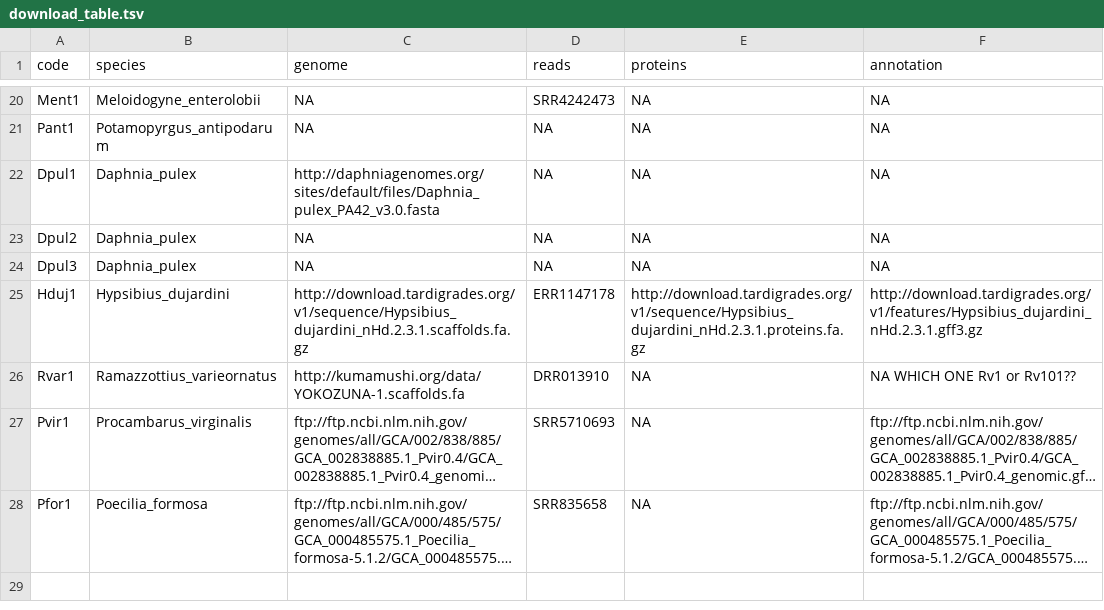
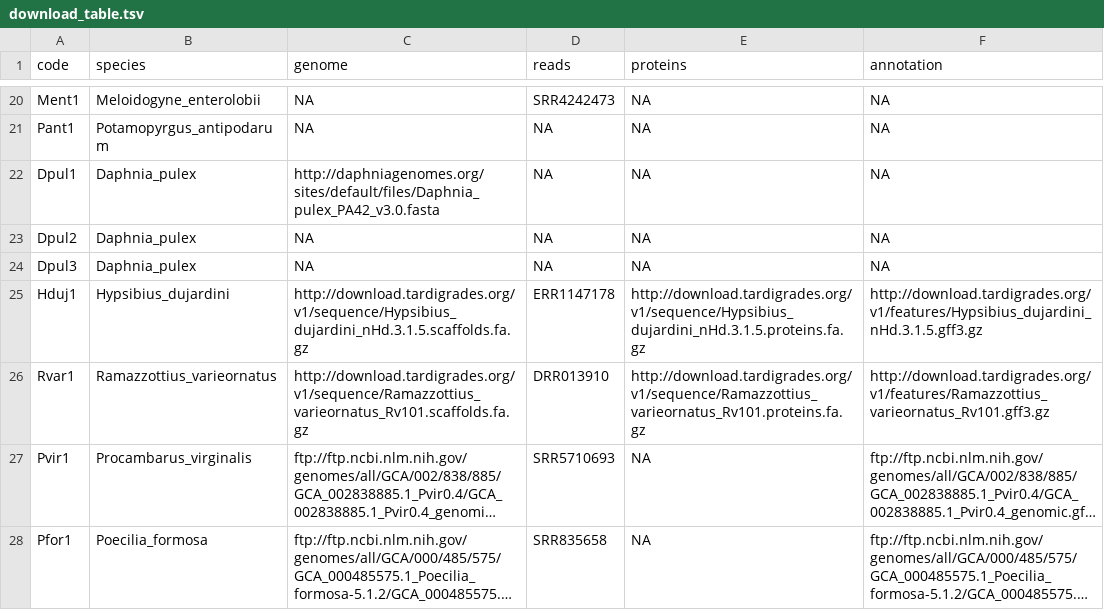
Before and after one commit to KamilSJaron/genomic-features-of-parthenogenetic-animals, a TSV file: tables/download_table.tsv, drawn as a sheet; only a part is shown, gaps mark what is left out; long unchanged cells end in …; the diff names each change by its address in the sheet, - before the commit and + after, or states it on an @@ line.

Commit message:
table update

```diff
--- a/tables/download_table.tsv
+++ b/tables/download_table.tsv
-C25 (genome): http://download.tardigrades.org/v1/sequence/Hypsibius_dujardini_nHd.2.3.1.scaffolds.fa.gz
+C25 (genome): http://download.tardigrades.org/v1/sequence/Hypsibius_dujardini_nHd.3.1.5.scaffolds.fa.gz
-E25 (proteins): http://download.tardigrades.org/v1/sequence/Hypsibius_dujardini_nHd.2.3.1.proteins.fa.gz
+E25 (proteins): http://download.tardigrades.org/v1/sequence/Hypsibius_dujardini_nHd.3.1.5.proteins.fa.gz
-F25 (annotation): http://download.tardigrades.org/v1/features/Hypsibius_dujardini_nHd.2.3.1.gff3.gz
+F25 (annotation): http://download.tardigrades.org/v1/features/Hypsibius_dujardini_nHd.3.1.5.gff3.gz
-C26 (genome): http://kumamushi.org/data/YOKOZUNA-1.scaffolds.fa
+C26 (genome): http://download.tardigrades.org/v1/sequence/Ramazzottius_varieornatus_Rv101.scaffolds.fa.gz
-E26 (proteins): NA
+E26 (proteins): http://download.tardigrades.org/v1/sequence/Ramazzottius_varieornatus_Rv101.proteins.fa.gz
-F26 (annotation): NA WHICH ONE Rv1 or Rv101??
+F26 (annotation): http://download.tardigrades.org/v1/features/Ramazzottius_varieornatus_Rv101.gff3.gz
```
